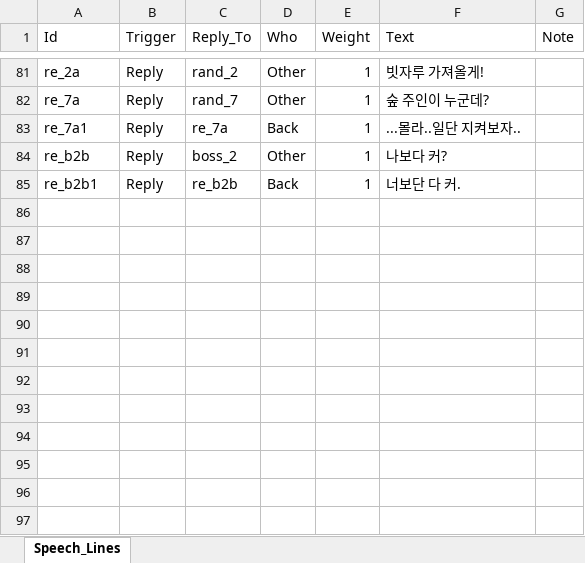
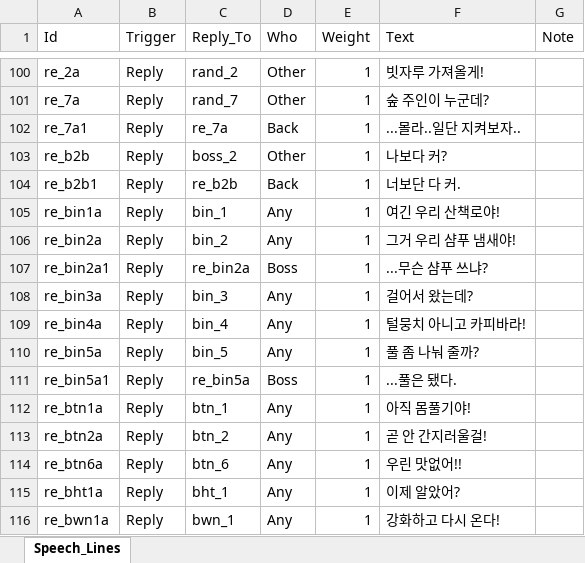
Before and after one commit to JeongJoongHee/KachiGun, an Excel workbook: Kachi_Gun/Table/Speech.xlsx, sheet Speech_Lines, drawn as a sheet; only a part is shown, gaps mark what is left out; values as stored, in another font and other column widths than the file's, no borders; the diff covers the shown part only; the diff names each change by its address in the sheet, - before the commit and + after, or states it on an @@ line.

```diff
--- a/Kachi_Gun/Table/Speech.xlsx (sheet Speech_Lines)
+++ b/Kachi_Gun/Table/Speech.xlsx (sheet Speech_Lines)
+row 105: re_bin1a | Reply | bin_1 | Any | 1 | 여긴 우리 산책로야!
+row 106: re_bin2a | Reply | bin_2 | Any | 1 | 그거 우리 샴푸 냄새야!
+row 107: re_bin2a1 | Reply | re_bin2a | Boss | 1 | ...무슨 샴푸 쓰냐?
+row 108: re_bin3a | Reply | bin_3 | Any | 1 | 걸어서 왔는데?
+row 109: re_bin4a | Reply | bin_4 | Any | 1 | 털뭉치 아니고 카피바라!
+row 110: re_bin5a | Reply | bin_5 | Any | 1 | 풀 좀 나눠 줄까?
+row 111: re_bin5a1 | Reply | re_bin5a | Boss | 1 | ...풀은 됐다.
+row 112: re_btn1a | Reply | btn_1 | Any | 1 | 아직 몸풀기야!
+row 113: re_btn2a | Reply | btn_2 | Any | 1 | 곧 안 간지러울걸!
+row 114: re_btn6a | Reply | btn_6 | Any | 1 | 우린 맛없어!!
+row 115: re_bht1a | Reply | bht_1 | Any | 1 | 이제 알았어?
+row 116: re_bwn1a | Reply | bwn_1 | Any | 1 | 강화하고 다시 온다!
```
Also changed, not shown: 19 added rows and 1 edited cell elsewhere in this sheet, Kachi_Gun/Table/Config.xlsx, Kachi_Gun/Table/String.xlsx, 23 other files.
